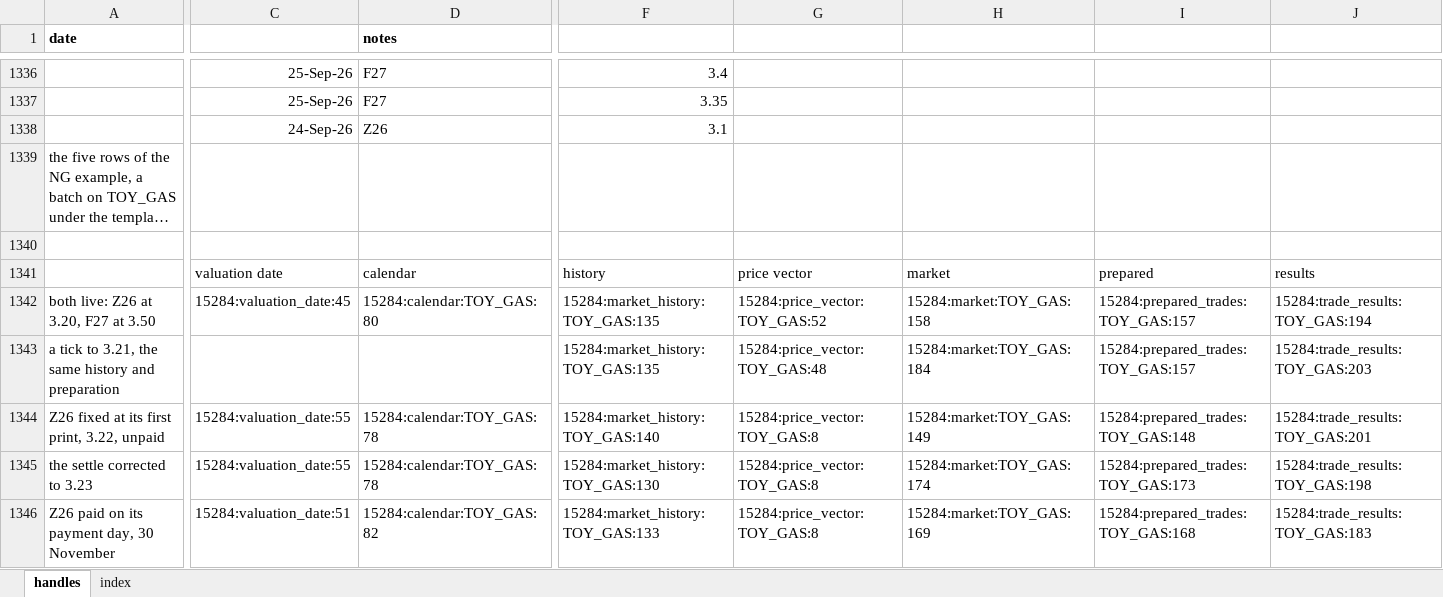
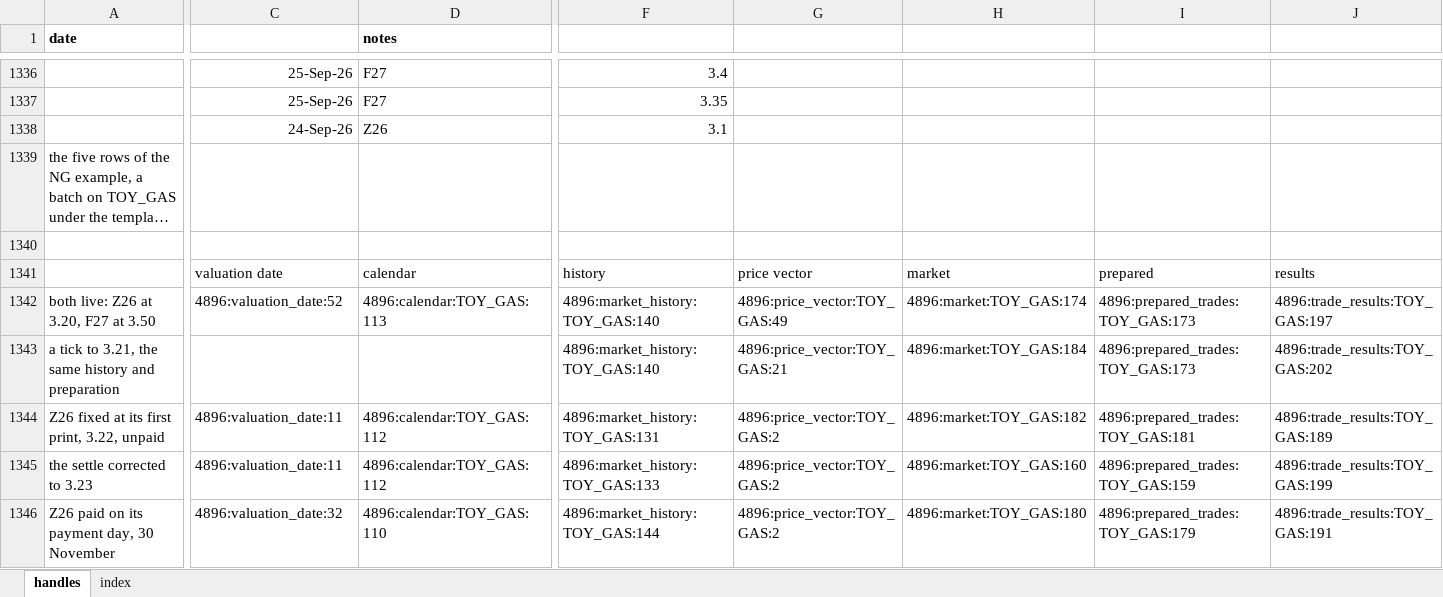
Before and after one commit to gobbles404/catalyst, an Excel workbook: workbooks/handles.xlsx, sheet handles, drawn as a sheet; only a part is shown, gaps mark what is left out; long unchanged cells end in …; values as stored, in another font and other column widths than the file's, no borders; the diff covers the shown part only; the diff names each change by its address in the sheet, - before the commit and + after, or states it on an @@ line.

```diff
--- a/workbooks/handles.xlsx (sheet handles)
+++ b/workbooks/handles.xlsx (sheet handles)
-C1342: 15284:valuation_date:45
+C1342: 4896:valuation_date:52
-D1342 (notes): 15284:calendar:TOY_GAS:80
+D1342 (notes): 4896:calendar:TOY_GAS:113
-F1342:F1343: 15284:market_history:TOY_GAS:135
+F1342:F1343: 4896:market_history:TOY_GAS:140
-G1342: 15284:price_vector:TOY_GAS:52
+G1342: 4896:price_vector:TOY_GAS:49
-H1342: 15284:market:TOY_GAS:158
+H1342: 4896:market:TOY_GAS:174
-I1342:I1343: 15284:prepared_trades:TOY_GAS:157
+I1342:I1343: 4896:prepared_trades:TOY_GAS:173
-J1342: 15284:trade_results:TOY_GAS:194
+J1342: 4896:trade_results:TOY_GAS:197
-G1343: 15284:price_vector:TOY_GAS:48
+G1343: 4896:price_vector:TOY_GAS:21
-H1343: 15284:market:TOY_GAS:184
+H1343: 4896:market:TOY_GAS:184
-J1343: 15284:trade_results:TOY_GAS:203
+J1343: 4896:trade_results:TOY_GAS:202
-C1344:C1345: 15284:valuation_date:55
+C1344:C1345: 4896:valuation_date:11
-D1344:D1345 (notes): 15284:calendar:TOY_GAS:78
+D1344:D1345 (notes): 4896:calendar:TOY_GAS:112
-F1344: 15284:market_history:TOY_GAS:140
+F1344: 4896:market_history:TOY_GAS:131
-G1344:G1346: 15284:price_vector:TOY_GAS:8
+G1344:G1346: 4896:price_vector:TOY_GAS:2
-H1344: 15284:market:TOY_GAS:149
+H1344: 4896:market:TOY_GAS:182
-I1344: 15284:prepared_trades:TOY_GAS:148
+I1344: 4896:prepared_trades:TOY_GAS:181
-J1344: 15284:trade_results:TOY_GAS:201
+J1344: 4896:trade_results:TOY_GAS:189
-F1345: 15284:market_history:TOY_GAS:130
+F1345: 4896:market_history:TOY_GAS:133
-H1345: 15284:market:TOY_GAS:174
+H1345: 4896:market:TOY_GAS:160
-I1345: 15284:prepared_trades:TOY_GAS:173
+I1345: 4896:prepared_trades:TOY_GAS:159
-J1345: 15284:trade_results:TOY_GAS:198
+J1345: 4896:trade_results:TOY_GAS:199
-C1346: 15284:valuation_date:51
+C1346: 4896:valuation_date:32
-D1346 (notes): 15284:calendar:TOY_GAS:82
+D1346 (notes): 4896:calendar:TOY_GAS:110
-F1346: 15284:market_history:TOY_GAS:133
+F1346: 4896:market_history:TOY_GAS:144
-H1346: 15284:market:TOY_GAS:169
+H1346: 4896:market:TOY_GAS:180
-I1346: 15284:prepared_trades:TOY_GAS:168
+I1346: 4896:prepared_trades:TOY_GAS:179
-J1346: 15284:trade_results:TOY_GAS:183
+J1346: 4896:trade_results:TOY_GAS:191
```
Also changed, not shown: 9 added rows and 199 edited cells elsewhere in this sheet, sheet index, 18 other files.
